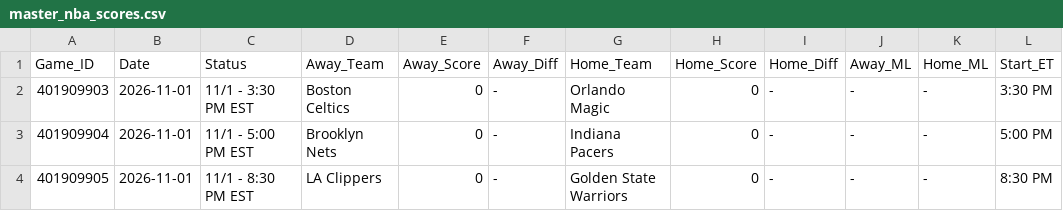
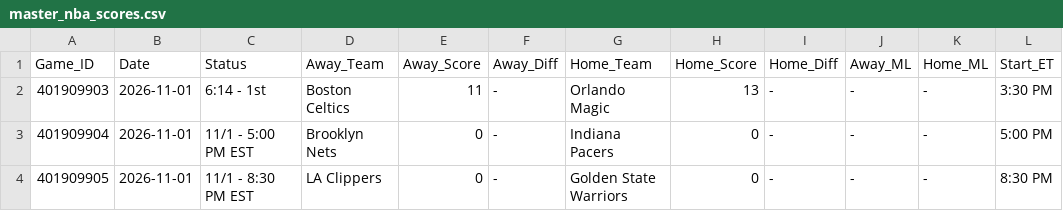
Before and after one commit to danreed001-droid/sport, a CSV file: data/raw/master_nba_scores.csv, drawn as a sheet; only a part is shown.

```diff
--- a/data/raw/master_nba_scores.csv
+++ b/data/raw/master_nba_scores.csv
@@ -1,3 +1,3 @@
 Game_ID,Date,Status,Away_Team,Away_Score,Away_Diff,Home_Team,Home_Score,Home_Diff,Away_ML,Home_ML,Start_ET
-401909903,2026-11-01,11/1 - 3:30 PM EST,Boston Celtics,0,-,Orlando Magic,0,-,-,-,3:30 PM
+401909903,2026-11-01,6:14 - 1st,Boston Celtics,11,-,Orlando Magic,13,-,-,-,3:30 PM
 401909904,2026-11-01,11/1 - 5:00 PM EST,Brooklyn Nets,0,-,Indiana Pacers,0,-,-,-,5:00 PM
```
Also changed, not shown: data/raw/master_nfl_scores.csv, data/raw/master_soccer_scores.csv, 7 other files.
